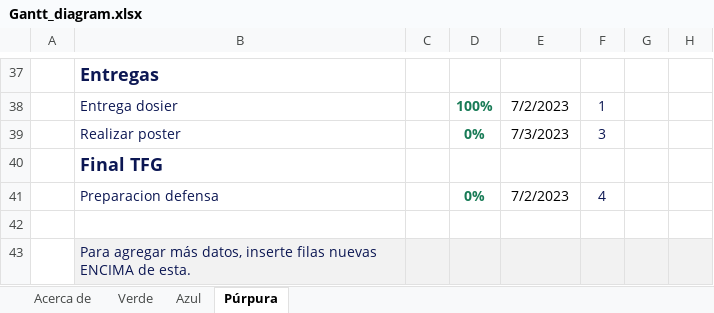
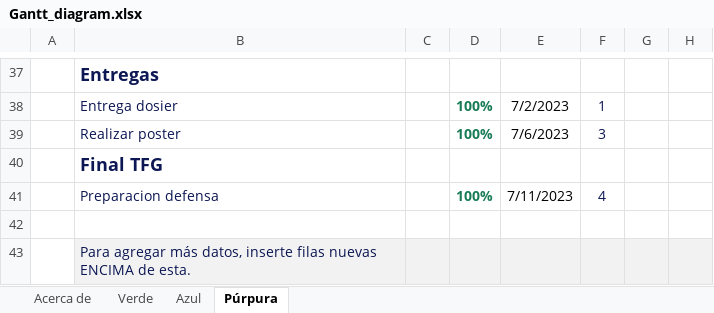
Before and after one commit to migueldemollet/Sherlook, an Excel workbook: doc/Gantt_diagram.xlsx, sheet Púrpura, drawn as a sheet; only a part is shown, gaps mark what is left out; values as stored, in another font and other column widths than the file's, no borders; charts and pictures and conditional formats and table styles not drawn; the diff names each change by its address in the sheet, - before the commit and + after, or states it on an @@ line.

```diff
--- a/doc/Gantt_diagram.xlsx (sheet Púrpura)
+++ b/doc/Gantt_diagram.xlsx (sheet Púrpura)
-D39: 0%
+D39: 100%
-E39: 7/3/2023
+E39: 7/6/2023
-D41: 0%
+D41: 100%
-E41: 7/2/2023
+E41: 7/11/2023
```
Also changed, not shown: sheet Azul, formulas that keep their value, 1 other file.
